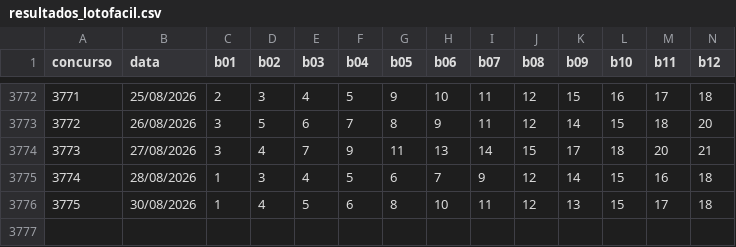
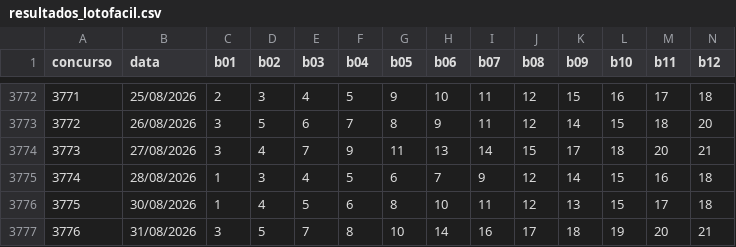
Before and after one commit to donyMomesso/lotofacil, a CSV file: dados/resultados_lotofacil.csv, drawn as a sheet; only a part is shown, gaps mark what is left out; rows hold the shown columns only; the diff names each change by its address in the sheet, - before the commit and + after, or states it on an @@ line.

```diff
--- a/dados/resultados_lotofacil.csv
+++ b/dados/resultados_lotofacil.csv
+row 3777: 3776 | 31/08/2026 | 3 | 5 | 7 | 8 | 10 | 14 | 16 | 17 | 18 | 19 | 20 | 21
```
Also changed, not shown: 2 other files.
